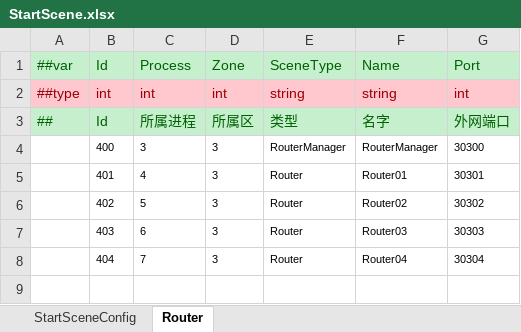
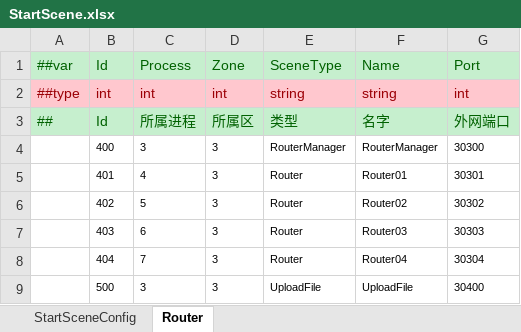
Before and after one commit to alsostone/com.stone.et8, an Excel workbook: Unity/Assets/Config/Excel/Datas/RouterTest/StartScene.xlsx, sheet Router, drawn as a sheet; values as stored, in another font and other column widths than the file's, no borders; the diff names each change by its address in the sheet, - before the commit and + after, or states it on an @@ line.

```diff
--- a/Unity/Assets/Config/Excel/Datas/RouterTest/StartScene.xlsx (sheet Router)
+++ b/Unity/Assets/Config/Excel/Datas/RouterTest/StartScene.xlsx (sheet Router)
+row 9:  | 500 | 3 | 3 | UploadFile | UploadFile | 30400
```
Also changed, not shown: Unity/Assets/Config/Excel/Datas/Localhost/StartScene.xlsx, Unity/Assets/Config/Excel/Datas/Release/StartScene.xlsx, 18 other files.
